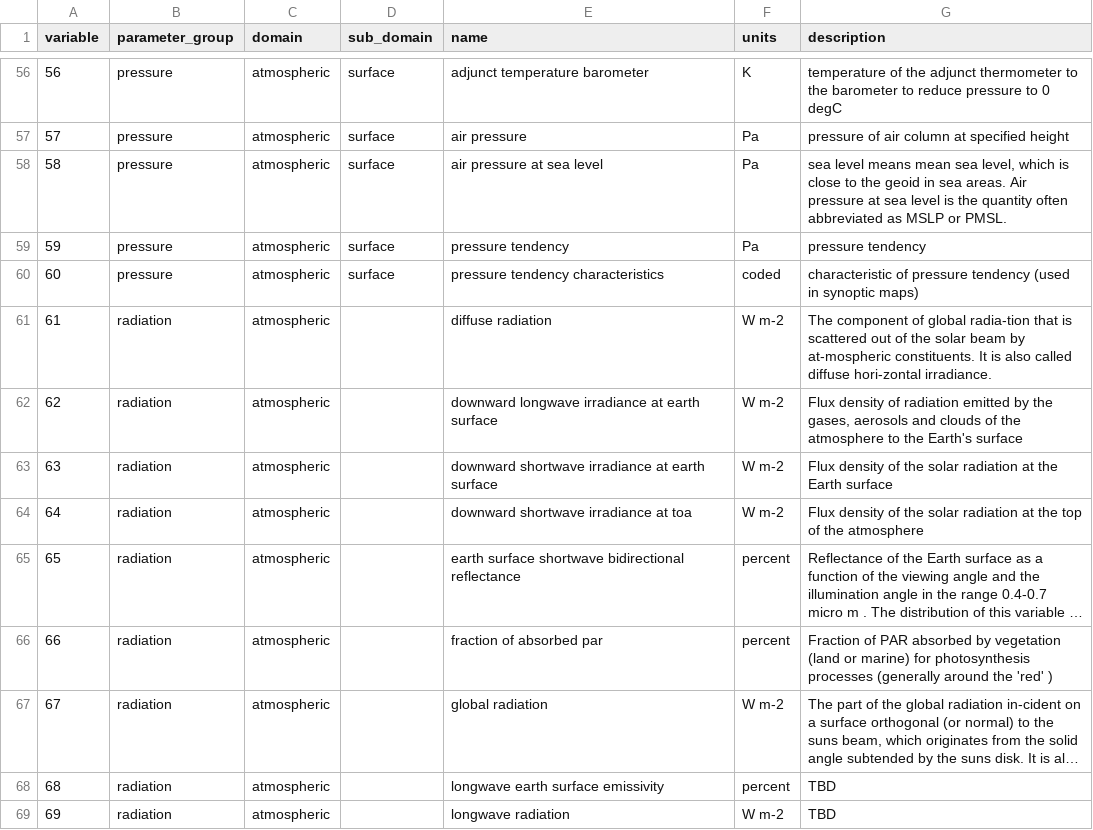
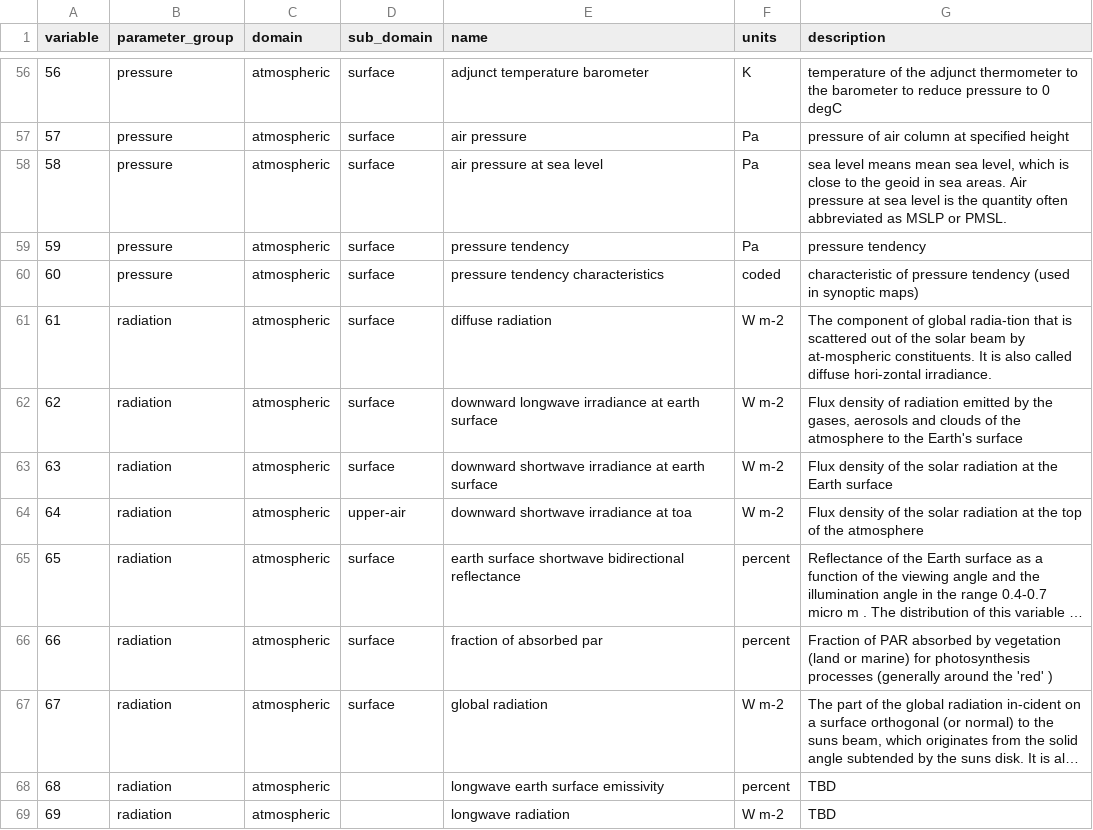
Before and after one commit to ecmwf-projects/cdm-obs, a CSV file: tables/observed_variable.csv, drawn as a sheet; only a part is shown, gaps mark what is left out; long unchanged cells end in …; the diff covers the shown part only; the diff names each change by its address in the sheet, - before the commit and + after, or states it on an @@ line.

```diff
--- a/tables/observed_variable.csv
+++ b/tables/observed_variable.csv
-D61:D63 (sub_domain): (empty)
+D61:D63 (sub_domain): surface
-D64 (sub_domain): (empty)
+D64 (sub_domain): upper-air
-D65:D67 (sub_domain): (empty)
+D65:D67 (sub_domain): surface
```
Also changed, not shown: 17 edited cells elsewhere in this file, tables/sub_region.csv.
